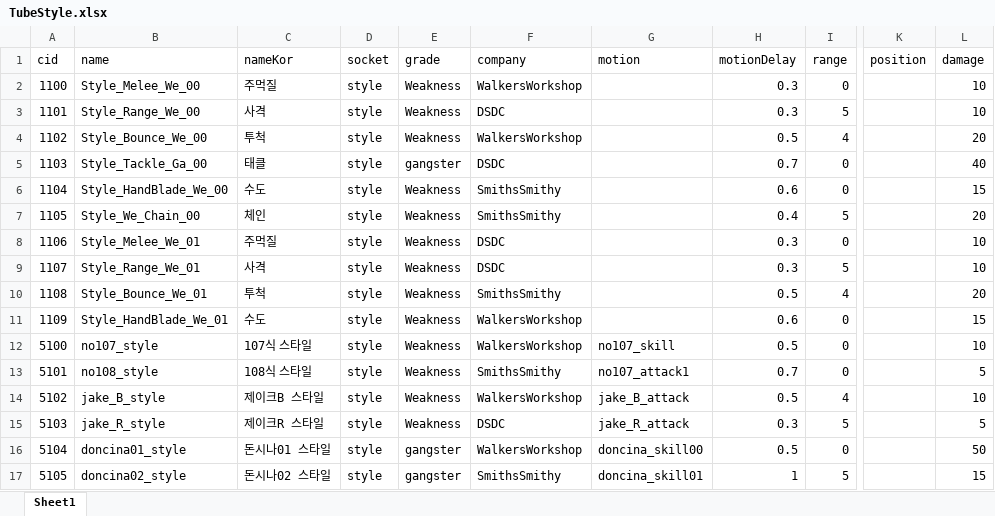
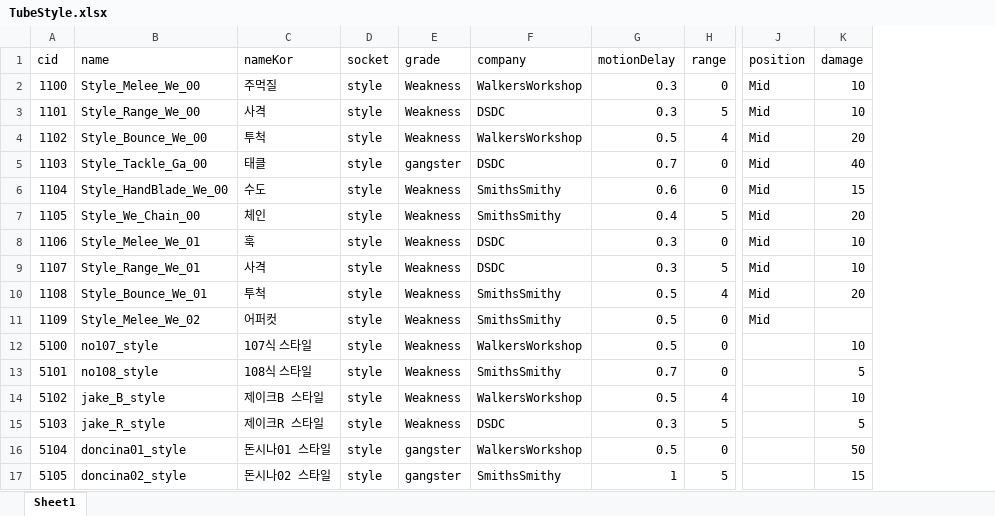
Before and after one commit to WolfPack-1/2D-Side-View-Roguelike, an Excel workbook: DesignDocs/VariableData/TubeStyle.xlsx, sheet Sheet1, drawn as a sheet; only a part is shown, gaps mark what is left out; values as stored, in another font and other column widths than the file's, no borders; removed rows and columns are numbered as before the commit, all else as after; the diff names each change by its address in the sheet, - before the commit and + after, or states it on an @@ line.

```diff
--- a/DesignDocs/VariableData/TubeStyle.xlsx (sheet Sheet1)
+++ b/DesignDocs/VariableData/TubeStyle.xlsx (sheet Sheet1)
-column G (motion), rows 12-17: no107_skill | no107_attack1 | jake_B_attack | jake_R_attack | doncina_skill00 | doncina_skill01
-J2:J11 (position): (empty)
+J2:J11 (position): Mid
-C8 (nameKor): 주먹질
+C8 (nameKor): 훅
-B11 (name): Style_HandBlade_We_01
+B11 (name): Style_Melee_We_02
-C11 (nameKor): 수도
+C11 (nameKor): 어퍼컷
-F11 (company): WalkersWorkshop
+F11 (company): SmithsSmithy
-G11 (motionDelay): 0.6
+G11 (motionDelay): 0.5
-K11 (damage): 15
+K11 (damage): (empty)
```
Also changed, not shown: 1 other file.
